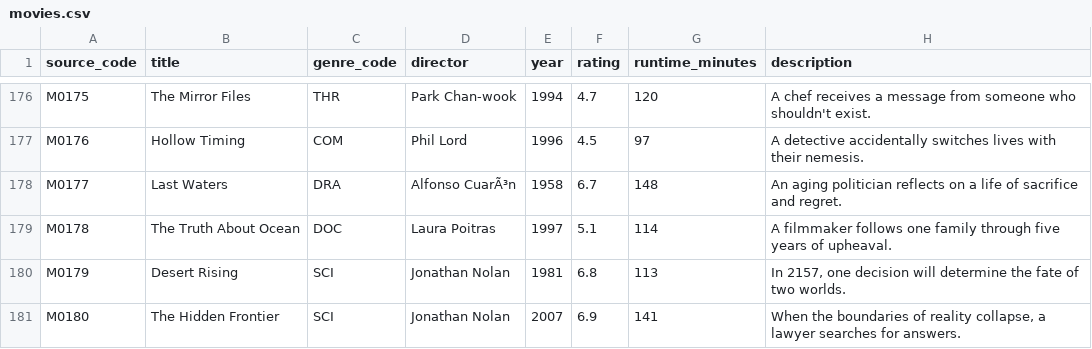
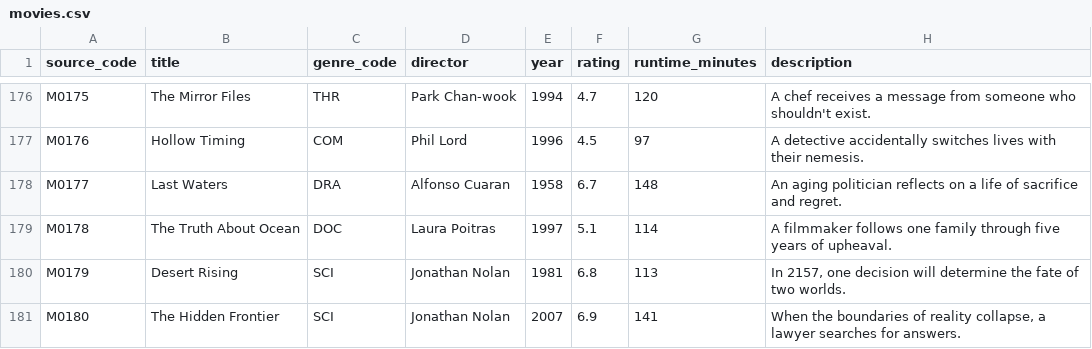
Before and after one commit to ElormEnoch/flaskproject, a CSV file: data/movies.csv, drawn as a sheet; only a part is shown, gaps mark what is left out; the diff covers the shown part only.

Commit message:
final touches
dataset corrections

```diff
--- a/data/movies.csv
+++ b/data/movies.csv
@@ -177,3 +177,3 @@ M0175,The Mirror Files,THR,Park Chan-wook,1994,4.7,120,A chef receives a message
 M0176,Hollow Timing,COM,Phil Lord,1996,4.5,97,A detective accidentally switches lives with their nemesis.
-M0177,Last Waters,DRA,Alfonso CuarÃ³n,1958,6.7,148,An aging politician reflects on a life of sacrifice and regret.
+M0177,Last Waters,DRA,Alfonso Cuaran,1958,6.7,148,An aging politician reflects on a life of sacrifice and regret.
 M0178,The Truth About Ocean,DOC,Laura Poitras,1997,5.1,114,A filmmaker follows one family through five years of upheaval.
```
Also changed, not shown: 92 edited cells elsewhere in this file, 1 other file.
